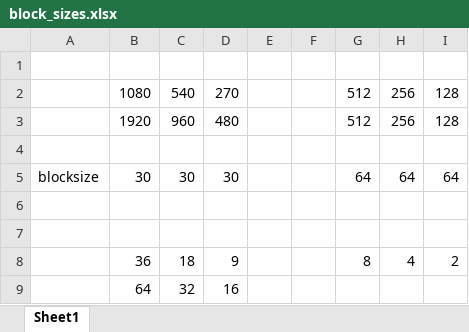
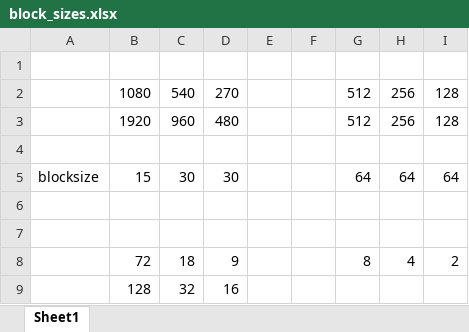
Before and after one commit to ashish-nr/BlockBasedMotionEstimation, an Excel workbook: block_sizes.xlsx, sheet Sheet1, drawn as a sheet; values as stored, in another font and other column widths than the file's, no borders; the diff names each change by its address in the sheet, - before the commit and + after, or states it on an @@ line.

Commit message:
performance enhancements, fix for block size error, tests with Middlebury sequences

```diff
--- a/block_sizes.xlsx (sheet Sheet1)
+++ b/block_sizes.xlsx (sheet Sheet1)
-B5: 30
+B5: 15
-B8: 36
+B8: 72
-B9: 64
+B9: 128
```
Also changed, not shown: 37 other files.
